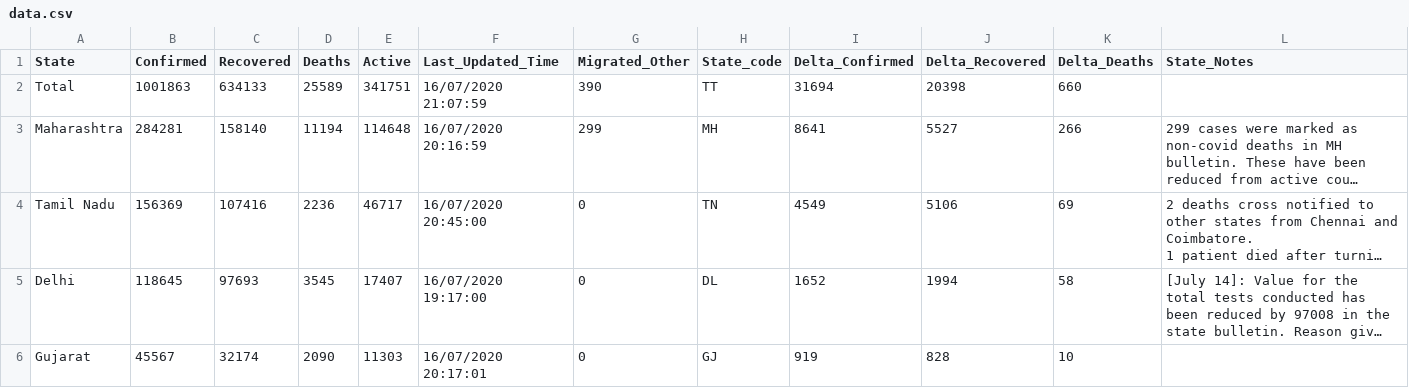
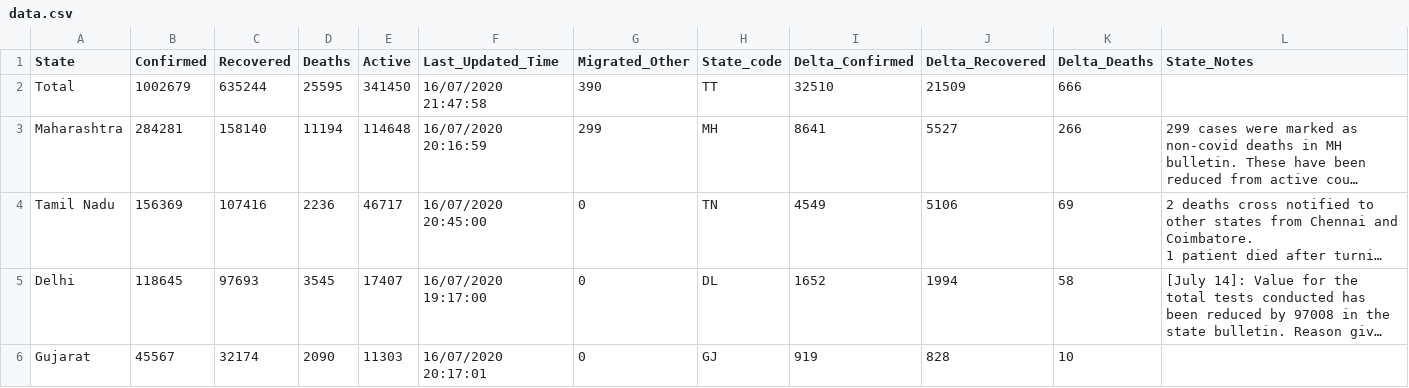
Before and after one commit to KeshariPiyush24/COVID-19-Outbreak-India, a CSV file: data.csv, drawn as a sheet; only a part is shown; long unchanged cells end in …; the diff covers the shown part only; the diff names each change by its address in the sheet, - before the commit and + after, or states it on an @@ line.

```diff
--- a/data.csv
+++ b/data.csv
-B2 (Confirmed): 1001863
+B2 (Confirmed): 1002679
-C2 (Recovered): 634133
+C2 (Recovered): 635244
-D2 (Deaths): 25589
+D2 (Deaths): 25595
-E2 (Active): 341751
+E2 (Active): 341450
-F2 (Last_Updated_Time): 16/07/2020 21:07:59
+F2 (Last_Updated_Time): 16/07/2020 21:47:58
-I2 (Delta_Confirmed): 31694
+I2 (Delta_Confirmed): 32510
-J2 (Delta_Recovered): 20398
+J2 (Delta_Recovered): 21509
-K2 (Delta_Deaths): 660
+K2 (Delta_Deaths): 666
```
Also changed, not shown: 31 edited cells elsewhere in this file, 2 other files.
